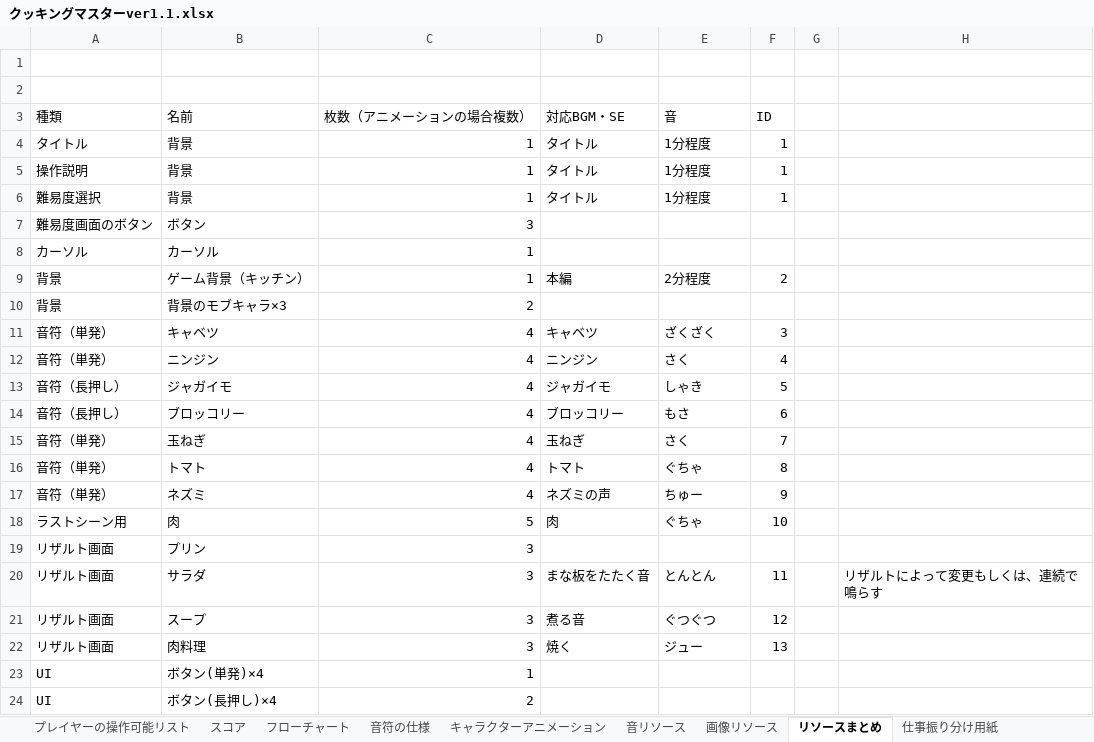
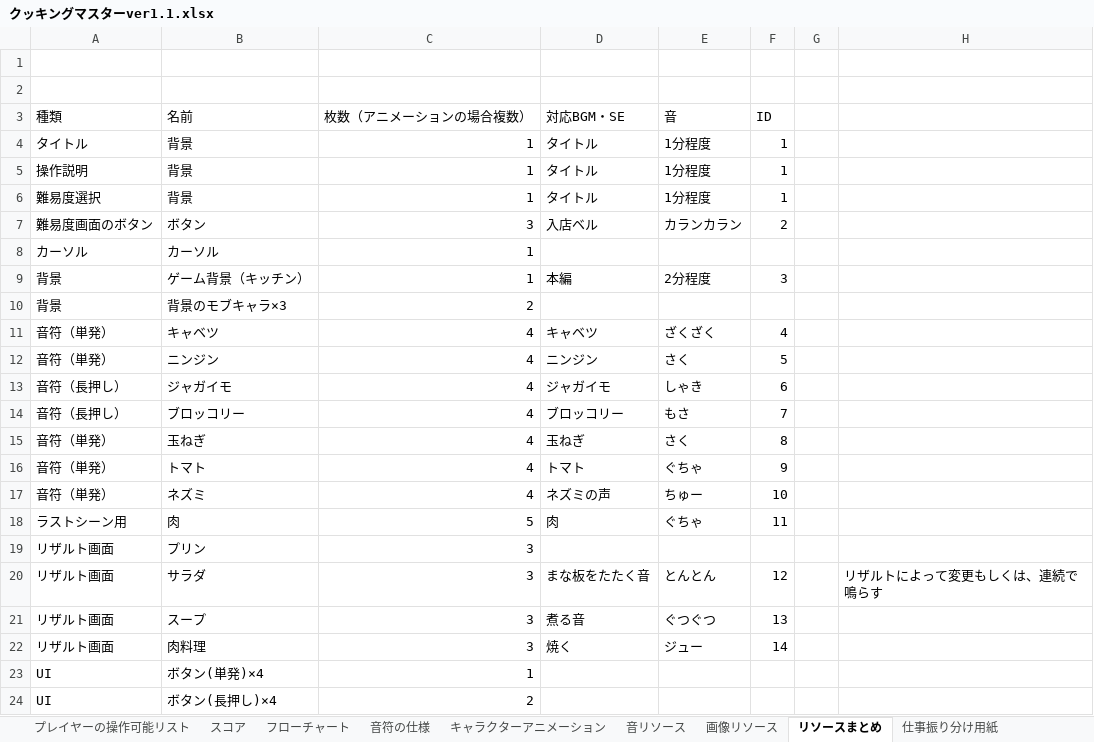
Before and after one commit to yokota0717/cooking, an Excel workbook: クッキングマスターver1.1.xlsx, sheet リソースまとめ, drawn as a sheet; only a part is shown; values as stored, in another font and other column widths than the file's, no borders; the diff covers the shown part only; the diff names each change by its address in the sheet, - before the commit and + after, or states it on an @@ line.

Commit message:
サウンド周りを変更 sheetの変更はSEの追加を加筆

```diff
--- a/クッキングマスターver1.1.xlsx (sheet リソースまとめ)
+++ b/クッキングマスターver1.1.xlsx (sheet リソースまとめ)
-D7 (対応BGM・SE): (empty)
+D7 (対応BGM・SE): 入店ベル
-E7 (音): (empty)
+E7 (音): カランカラン
-F7 (ID): (empty)
+F7 (ID): 2
-F9 (ID): 2
+F9 (ID): 3
-F11 (ID): 3
+F11 (ID): 4
-F12 (ID): 4
+F12 (ID): 5
-F13 (ID): 5
+F13 (ID): 6
-F14 (ID): 6
+F14 (ID): 7
-F15 (ID): 7
+F15 (ID): 8
-F16 (ID): 8
+F16 (ID): 9
-F17 (ID): 9
+F17 (ID): 10
-F18 (ID): 10
+F18 (ID): 11
-F20 (ID): 11
+F20 (ID): 12
-F21 (ID): 12
+F21 (ID): 13
-F22 (ID): 13
+F22 (ID): 14
```
Also changed, not shown: 1 added row and 6 edited cells elsewhere in this sheet, charts or pictures, 3 other files.
